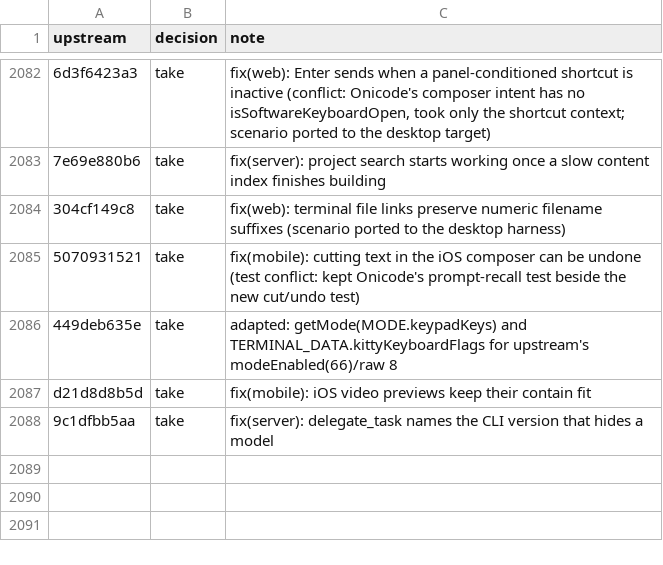
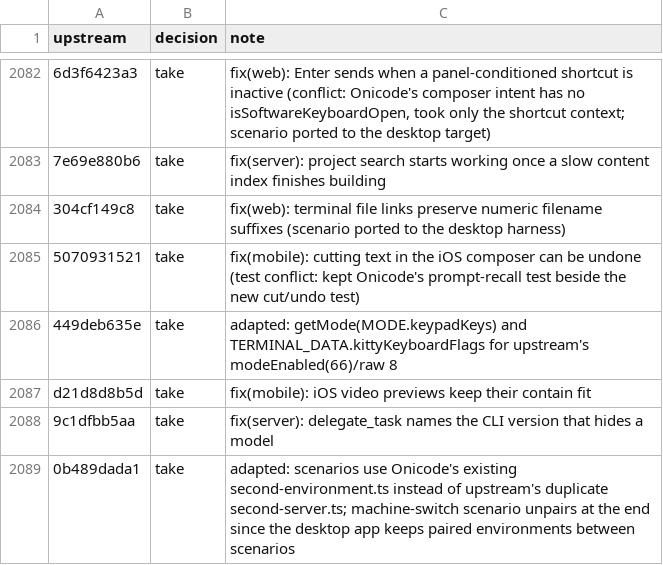
Before and after one commit to aislopware/onicode, a TSV file: scripts/upstream-sync.ledger.tsv, drawn as a sheet; only a part is shown, gaps mark what is left out.

```diff
--- a/scripts/upstream-sync.ledger.tsv
+++ b/scripts/upstream-sync.ledger.tsv
@@ -2088 +2088,2 @@ d21d8d8b5d	take	fix(mobile): iOS video previews keep their contain fit
 9c1dfbb5aa	take	fix(server): delegate_task names the CLI version that hides a model
+0b489dada1	take	adapted: scenarios use Onicode's existing second-environment.ts instead of upstream's duplicate second-server.ts; machine-switch scenario unpairs at the end since the desktop app keeps paired environments between scenarios
```
Also changed, not shown: 4 other files.
